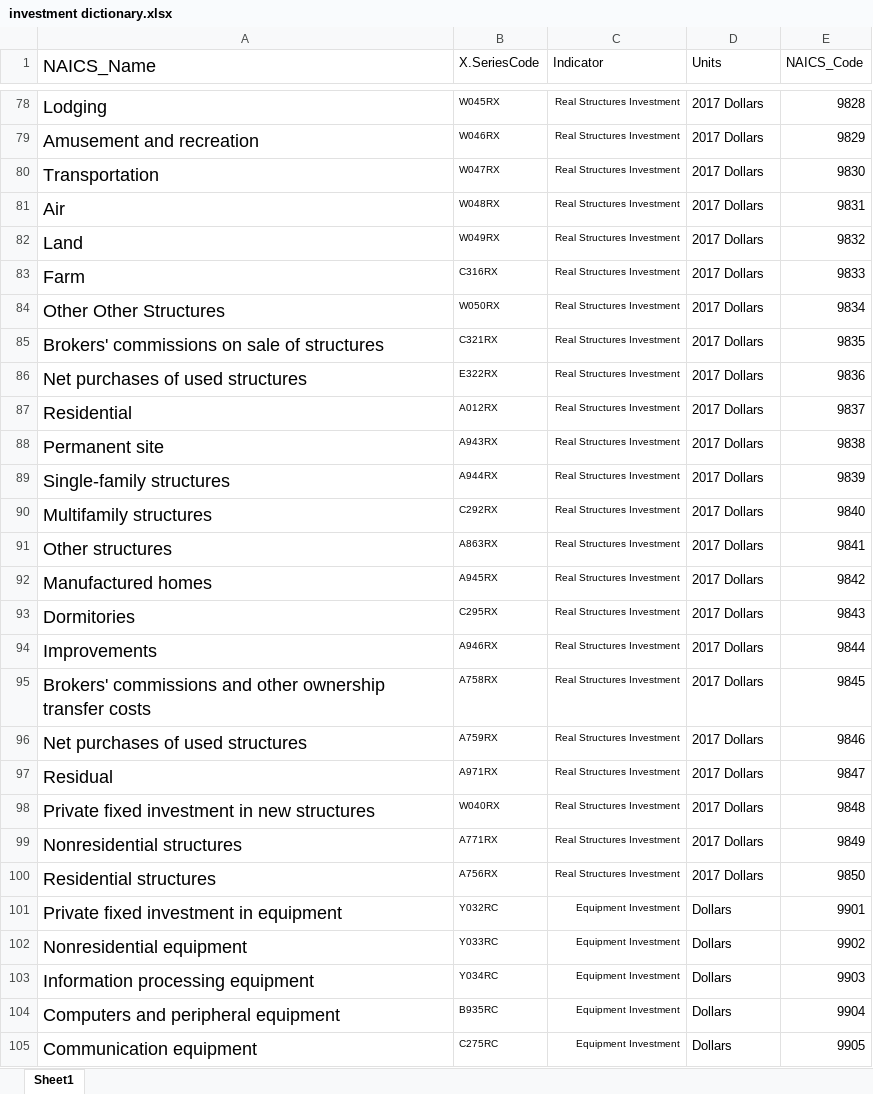
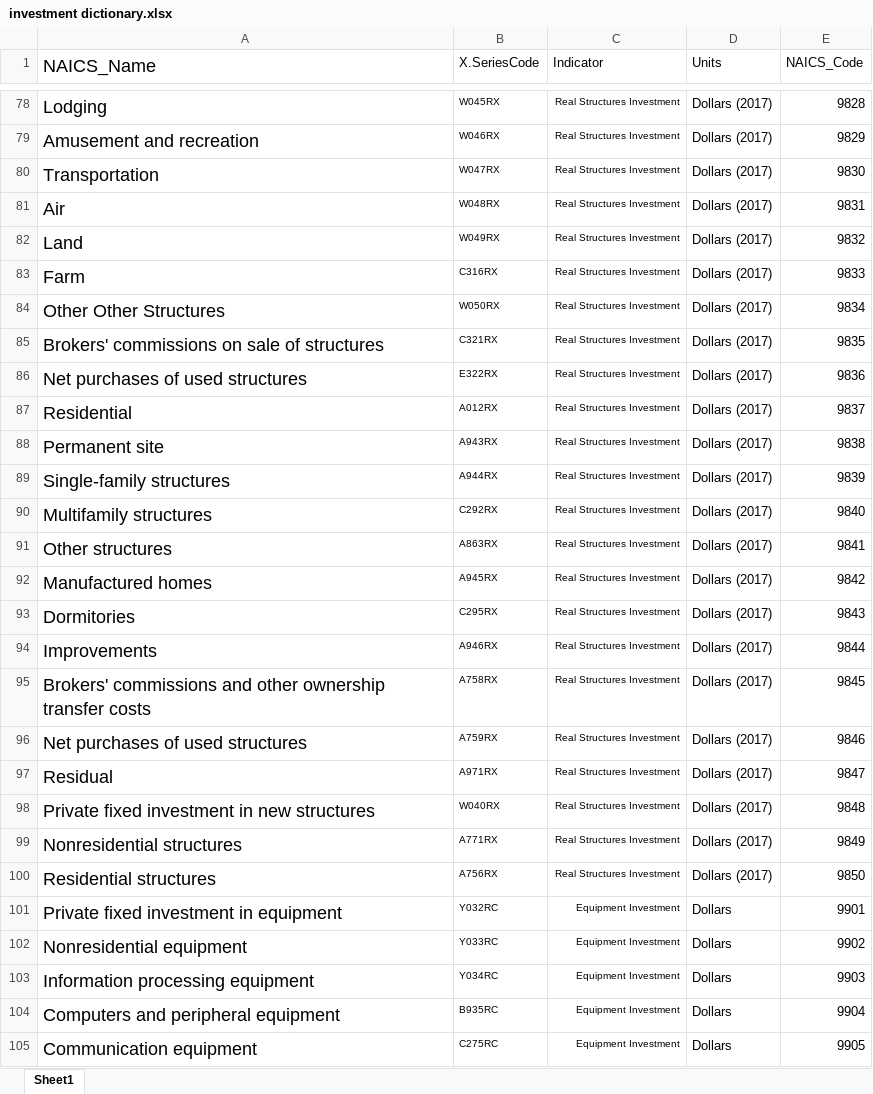
Before and after one commit to employamericainternaltools/auto-update-test, an Excel workbook: investment dictionary.xlsx, sheet Sheet1, drawn as a sheet; only a part is shown, gaps mark what is left out; values as stored, in another font and other column widths than the file's, no borders; the diff covers the shown part only; the diff names each change by its address in the sheet, - before the commit and + after, or states it on an @@ line.

Commit message:
Add files via upload
fixed unit labels

```diff
--- a/investment dictionary.xlsx (sheet Sheet1)
+++ b/investment dictionary.xlsx (sheet Sheet1)
-D78:D100 (Units): 2017 Dollars
+D78:D100 (Units): Dollars (2017)
```
Also changed, not shown: 74 edited cells elsewhere in this sheet.
